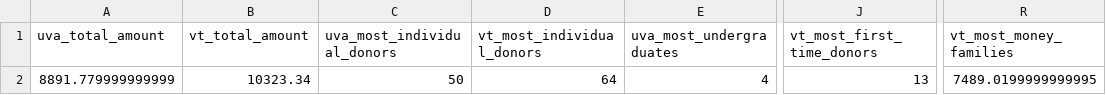
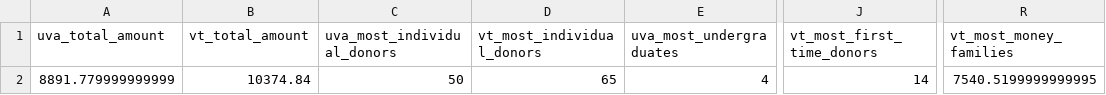
Before and after one commit to msaperst/cwkc-v2, a CSV file: public/assets/csv/results.csv, drawn as a sheet; only a part is shown, gaps mark what is left out; the diff names each change by its address in the sheet, - before the commit and + after, or states it on an @@ line.

```diff
--- a/public/assets/csv/results.csv
+++ b/public/assets/csv/results.csv
-B2 (vt_total_amount): 10323.34
+B2 (vt_total_amount): 10374.84
-D2 (vt_most_individual_donors): 64
+D2 (vt_most_individual_donors): 65
-J2 (vt_most_first_time_donors): 13
+J2 (vt_most_first_time_donors): 14
-R2 (vt_most_money_families): 7489.0199999999995
+R2 (vt_most_money_families): 7540.5199999999995
```
